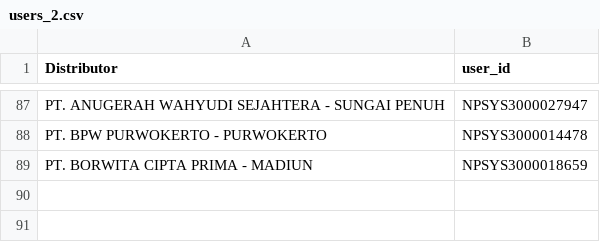
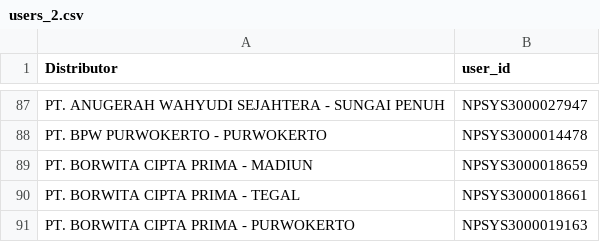
Before and after one commit to nerfbreak/stockadjustment, a CSV file: users_2.csv, drawn as a sheet; only a part is shown, gaps mark what is left out; the diff names each change by its address in the sheet, - before the commit and + after, or states it on an @@ line.

Commit message:
Update users_2.csv

```diff
--- a/users_2.csv
+++ b/users_2.csv
+row 90: PT. BORWITA CIPTA PRIMA - TEGAL | NPSYS3000018661
+row 91: PT. BORWITA CIPTA PRIMA - PURWOKERTO | NPSYS3000019163
```
